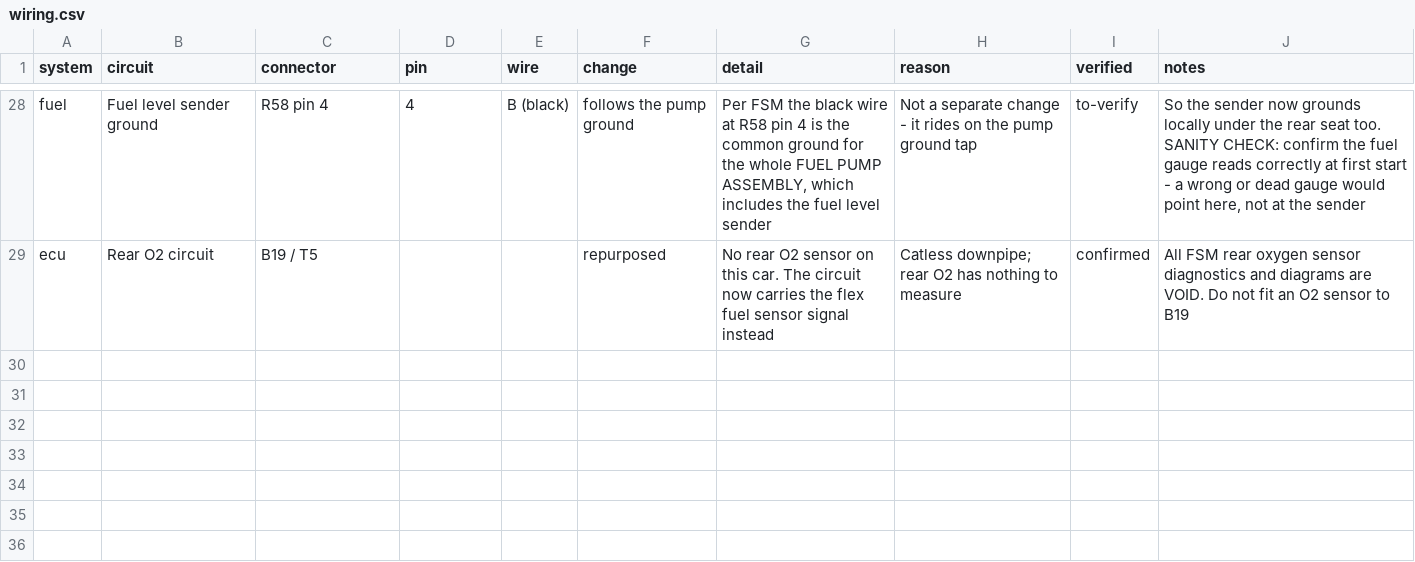
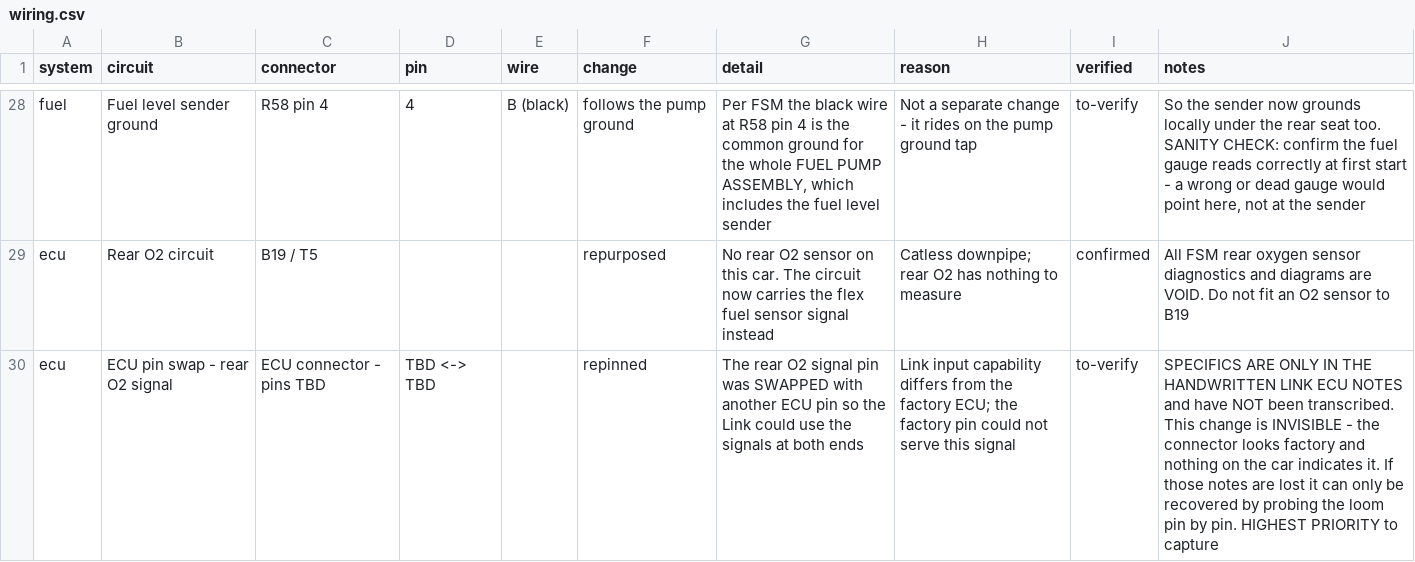
Before and after one commit to SuperCoolAlan/wrx-manifests, a CSV file: as-built/wiring.csv, drawn as a sheet; only a part is shown, gaps mark what is left out.

```diff
--- a/as-built/wiring.csv
+++ b/as-built/wiring.csv
@@ -29 +29,2 @@ fuel,Fuel level sender ground,R58 pin 4,4,B (black),follows the pump ground,"Per
 ecu,Rear O2 circuit,B19 / T5,,,repurposed,No rear O2 sensor on this car. The circuit now carries the flex fuel sensor signal instead,Catless downpipe; rear O2 has nothing to measure,confirmed,All FSM rear oxygen sensor diagnostics and diagrams are VOID. Do not fit an O2 sensor to B19
+ecu,ECU pin swap - rear O2 signal,ECU connector - pins TBD,TBD <-> TBD,,repinned,The rear O2 signal pin was SWAPPED with another ECU pin so the Link could use the signals at both ends,Link input capability differs from the factory ECU; the factory pin could not serve this signal,to-verify,SPECIFICS ARE ONLY IN THE HANDWRITTEN LINK ECU NOTES and have NOT been transcribed. This change is INVISIBLE - the connector looks factory and nothing on the car indicates it. If those notes are lost it can only be recovered by probing the loom pin by pin. HIGHEST PRIORITY to capture
```
Also changed, not shown: 3 other files.
